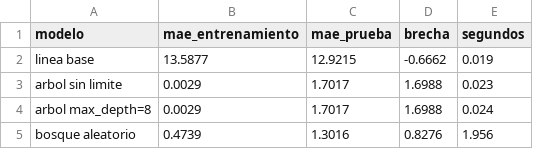
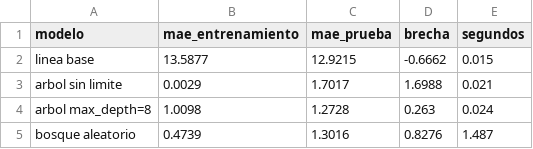
Before and after one commit to KeomaQuiroga/data-science-end-to-end, a CSV file: laboratorios/semana-10-sesion-01/starter/resultados_ejercicio1.csv, drawn as a sheet.

```diff
--- a/laboratorios/semana-10-sesion-01/starter/resultados_ejercicio1.csv
+++ b/laboratorios/semana-10-sesion-01/starter/resultados_ejercicio1.csv
@@ -1,5 +1,5 @@
 modelo,mae_entrenamiento,mae_prueba,brecha,segundos
-linea base,13.5877,12.9215,-0.6662,0.019
-arbol sin limite,0.0029,1.7017,1.6988,0.023
-arbol max_depth=8,0.0029,1.7017,1.6988,0.024
-bosque aleatorio,0.4739,1.3016,0.8276,1.956
+linea base,13.5877,12.9215,-0.6662,0.015
+arbol sin limite,0.0029,1.7017,1.6988,0.021
+arbol max_depth=8,1.0098,1.2728,0.263,0.024
+bosque aleatorio,0.4739,1.3016,0.8276,1.487
```
Also changed, not shown: 2 other files.
